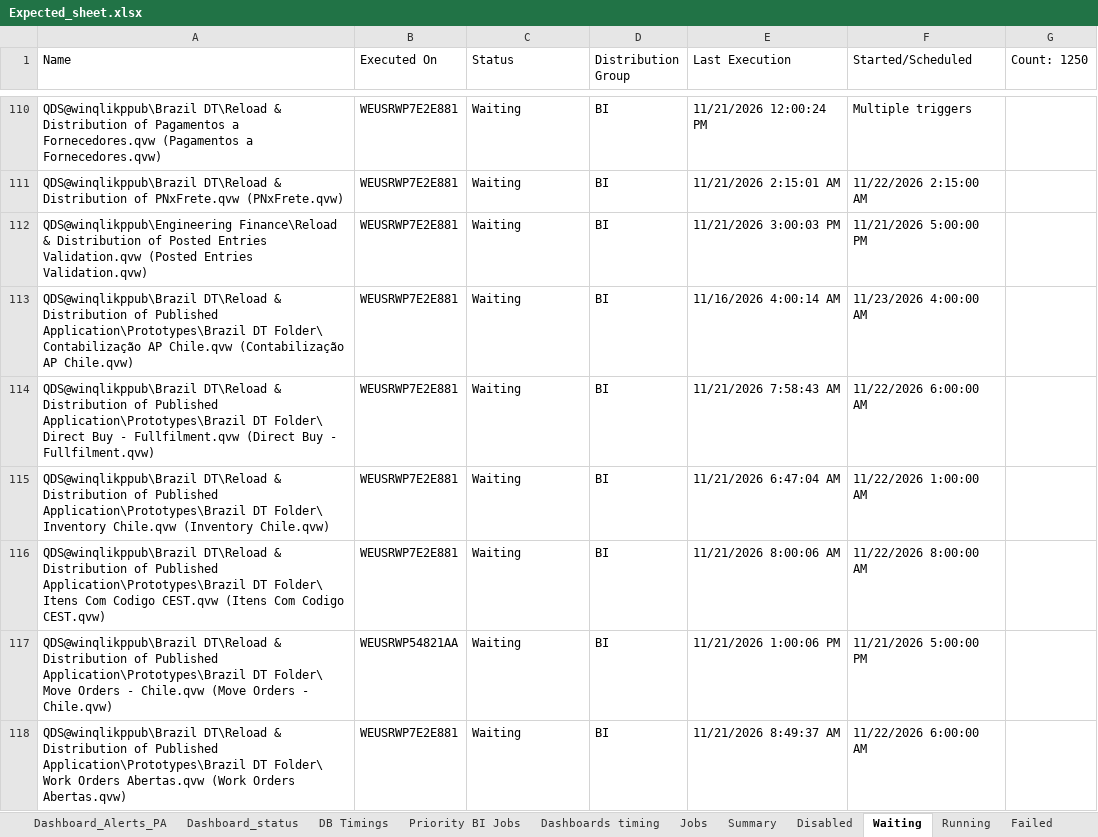
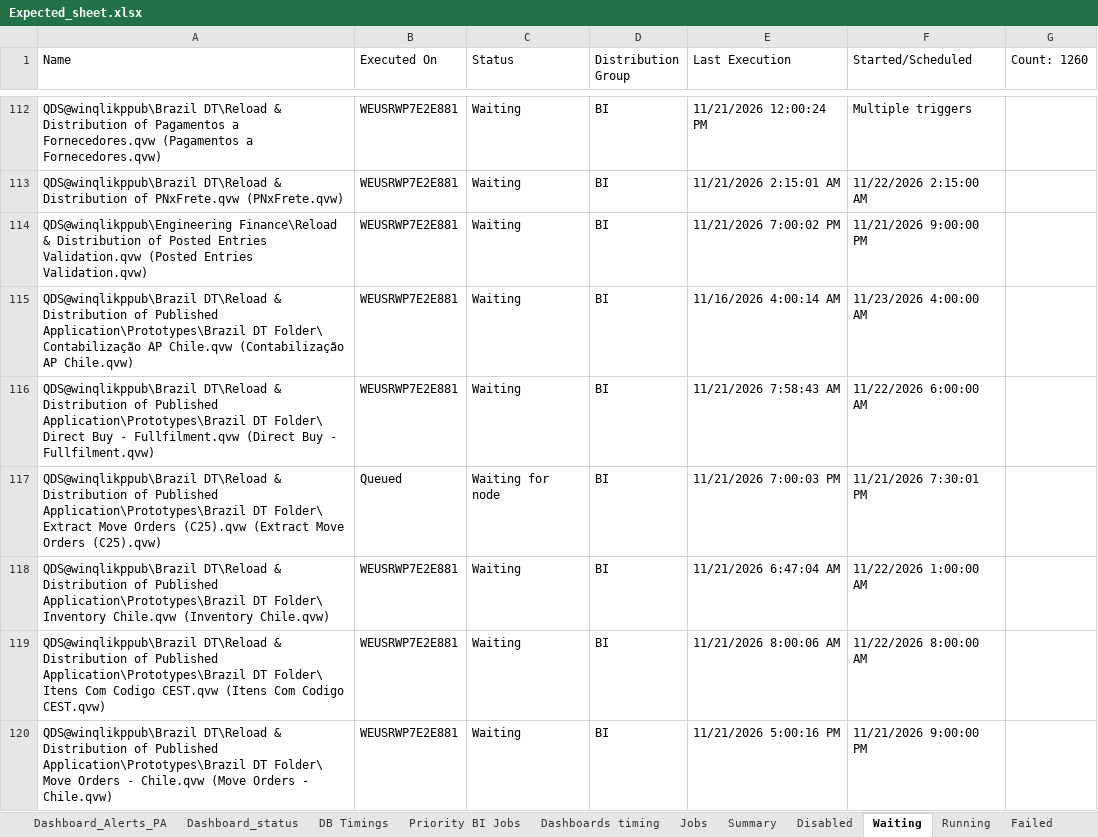
Before and after one commit to warriorcool1213-blip/Wabtec_Qlik_DB-s, an Excel workbook: Expected_sheet.xlsx, sheet Waiting, drawn as a sheet; only a part is shown, gaps mark what is left out; the shorter side is filled out with more unchanged rows; values as stored, in another font and other column widths than the file's, no cell formats; addresses are those after the commit; the diff covers the shown part only; the diff names each change by its address in the sheet, - before the commit and + after, or states it on an @@ line.

```diff
--- a/Expected_sheet.xlsx (sheet Waiting)
+++ b/Expected_sheet.xlsx (sheet Waiting)
-G1: Count: 1250
+G1: Count: 1260
-E114 (Last Execution): 11/21/2026 3:00:03 PM
+E114 (Last Execution): 11/21/2026 7:00:02 PM
-F114 (Started/Scheduled): 11/21/2026 5:00:00 PM
+F114 (Started/Scheduled): 11/21/2026 9:00:00 PM
+row 117: QDS@winqlikppub\Brazil DT\Reload & Distribution of Published Application\Prototypes\Brazil DT Folder\ Extract Move Orders (C25).qvw (Extract Move Orders (C25).qvw) | Queued | Waiting for node | BI | 11/21/2026 7:00:03 PM | 11/21/2026 7:30:01 PM
-B120 (Executed On): WEUSRWP54821AA
+B120 (Executed On): WEUSRWP7E2E881
-E120 (Last Execution): 11/21/2026 1:00:06 PM
+E120 (Last Execution): 11/21/2026 5:00:16 PM
-F120 (Started/Scheduled): 11/21/2026 5:00:00 PM
+F120 (Started/Scheduled): 11/21/2026 9:00:00 PM
```
Also changed, not shown: 28 added rows, 19 removed rows and 308 edited cells elsewhere in this sheet, sheet Jobs, sheet Summary, sheet Running, sheet Dashboard_status, sheet Failed, sheet DB Timings, 3 more sheets, cell formats.
